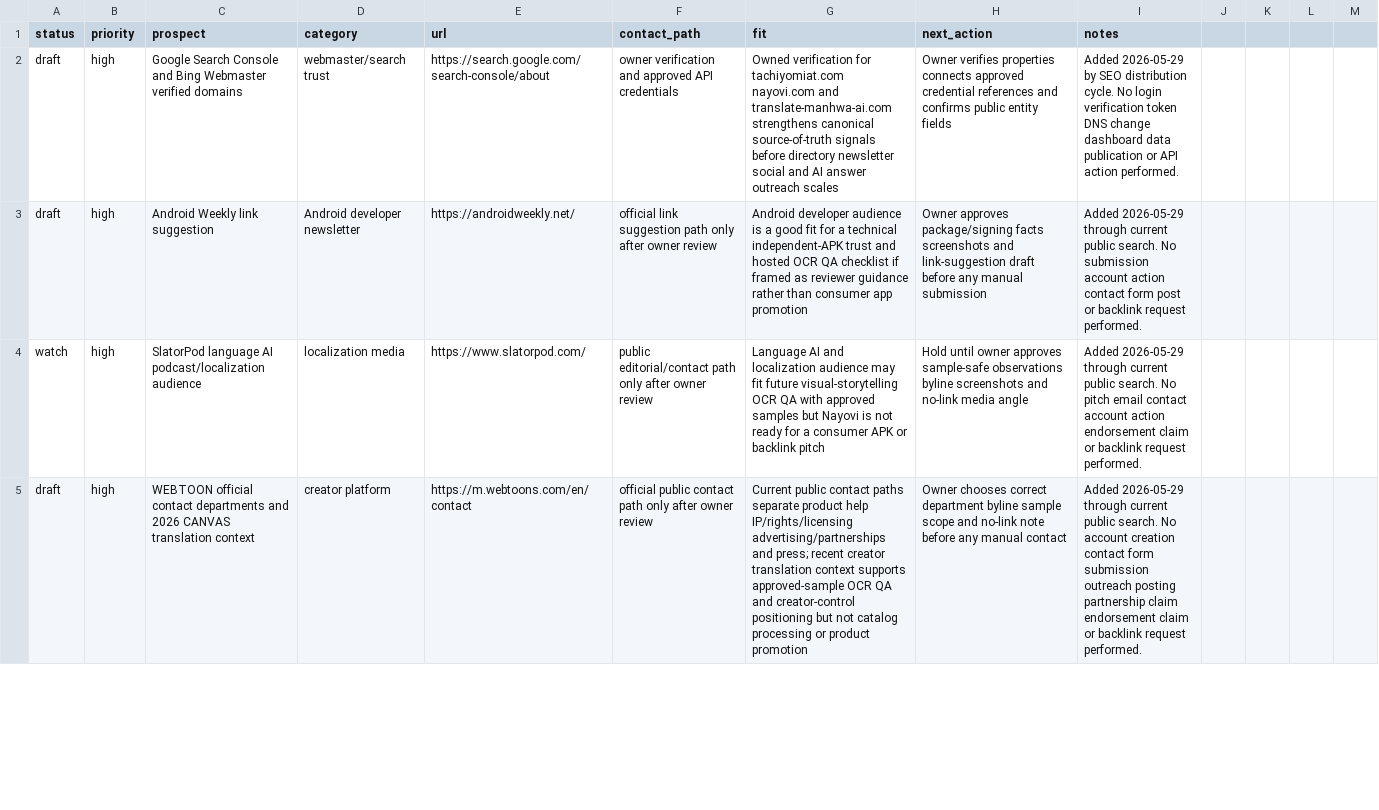
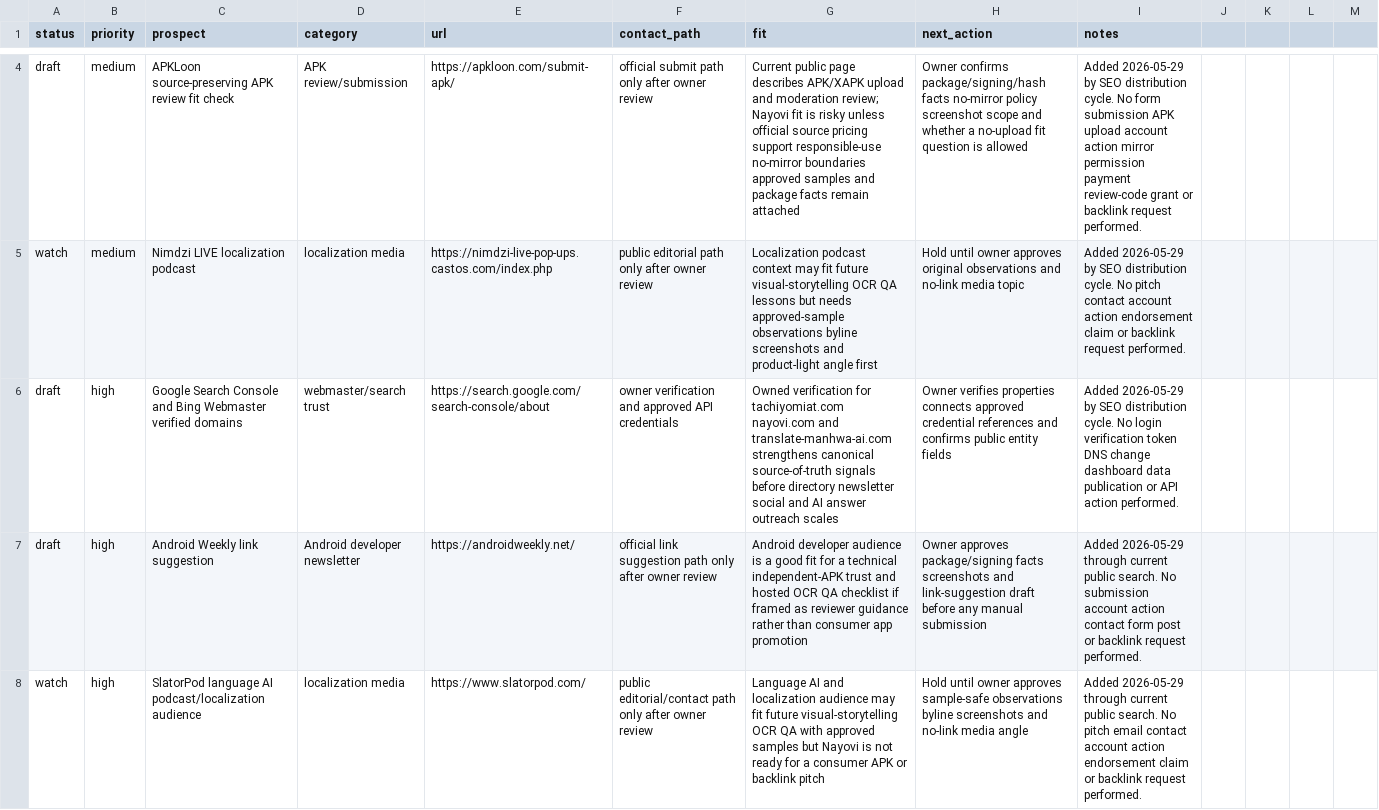
Before and after one commit to borjiomar38/tachi-back, a CSV file: docs/growth/backlink-prospects.csv, drawn as a sheet; only a part is shown, gaps mark what is left out; the shorter side is filled out with more unchanged rows; the diff covers the shown part only; the diff names each change by its address in the sheet, - before the commit and + after, or states it on an @@ line.

Commit message:
Add technical publishing distribution packet

```diff
--- a/docs/growth/backlink-prospects.csv
+++ b/docs/growth/backlink-prospects.csv
+row 4: draft | medium | APKLoon source-preserving APK review fit check | APK review/submission | https://apkloon.com/submit-apk/ | official submit path only after owner review | Current public page describes APK/XAPK upload and moderation review; Nayovi fit is risky unless official source pricing support responsible-use no-mirror boundaries approved samples and package facts remain attached | Owner confirms package/signing/hash facts no-mirror policy screenshot scope and whether a no-upload fit question is allowed | Added 2026-05-29 by SEO distribution cycle. No form submission APK upload account action mirror permission payment review-code grant or backlink request performed.
+row 5: watch | medium | Nimdzi LIVE localization podcast | localization media | https://nimdzi-live-pop-ups.castos.com/index.php | public editorial path only after owner review | Localization podcast context may fit future visual-storytelling OCR QA lessons but needs approved-sample observations byline screenshots and product-light angle first | Hold until owner approves original observations and no-link media topic | Added 2026-05-29 by SEO distribution cycle. No pitch contact account action endorsement claim or backlink request performed.
```
Also changed, not shown: 2 added rows elsewhere in this file, 7 other files.
